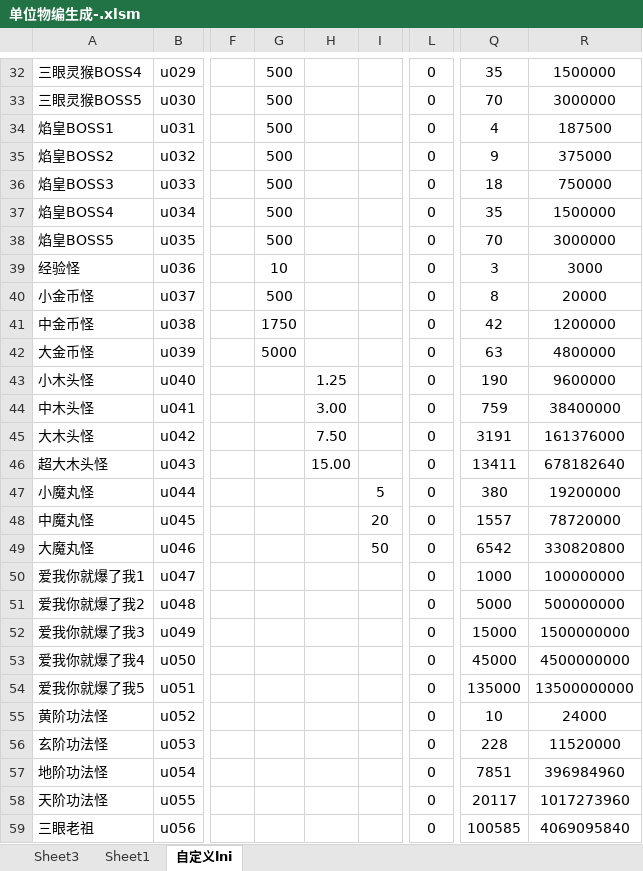
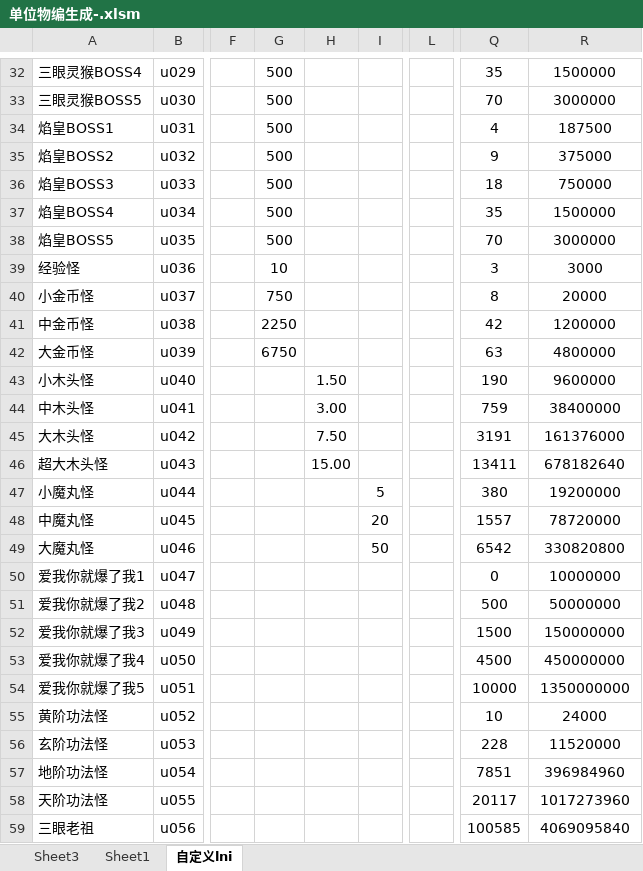
Before and after one commit to jeffworkflow/muban_defence2, an Excel workbook: map/table/单位物编生成-.xlsm, sheet 自定义lni, drawn as a sheet; only a part is shown, gaps mark what is left out; values as stored, in another font and other column widths than the file's, no borders; the diff covers the shown part only; the diff names each change by its address in the sheet, - before the commit and + after, or states it on an @@ line.

```diff
--- a/map/table/单位物编生成-.xlsm (sheet 自定义lni)
+++ b/map/table/单位物编生成-.xlsm (sheet 自定义lni)
-L32:L59: 0
+L32:L59: (empty)
-G40: 500
+G40: 750
-G41: 1750
+G41: 2250
-G42: 5000
+G42: 6750
-H43: 1.25
+H43: 1.50
-Q50: 1000
+Q50: 0
-R50: 100000000
+R50: 10000000
-Q51: 5000
+Q51: 500
-R51: 500000000
+R51: 50000000
-Q52: 15000
+Q52: 1500
-R52: 1500000000
+R52: 150000000
-Q53: 45000
+Q53: 4500
-R53: 4500000000
+R53: 450000000
-Q54: 135000
+Q54: 10000
-R54: 13500000000
+R54: 1350000000
```
Also changed, not shown: 122 edited cells elsewhere in this sheet, map/table/商品.xlsm, map/table/物品物编生成.xlsm, 11 other files.
